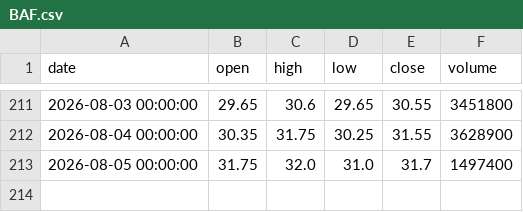
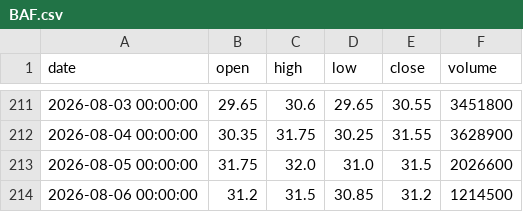
Before and after one commit to ALuong81/Find, a CSV file: data/market/BAF.csv, drawn as a sheet; only a part is shown, gaps mark what is left out.

```diff
--- a/data/market/BAF.csv
+++ b/data/market/BAF.csv
@@ -212,2 +212,3 @@ date,open,high,low,close,volume
 2026-08-04 00:00:00,30.35,31.75,30.25,31.55,3628900
-2026-08-05 00:00:00,31.75,32.0,31.0,31.7,1497400
+2026-08-05 00:00:00,31.75,32.0,31.0,31.5,2026600
+2026-08-06 00:00:00,31.2,31.5,30.85,31.2,1214500
```
Also changed, not shown: data/market/ACB.csv, data/market/BMI.csv, 15 other files.
